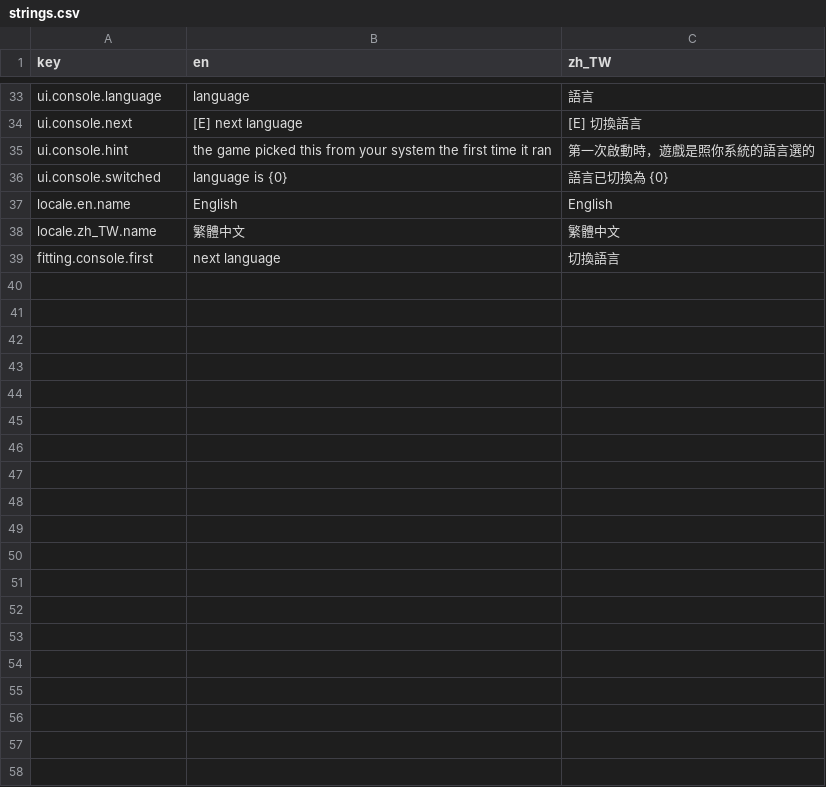
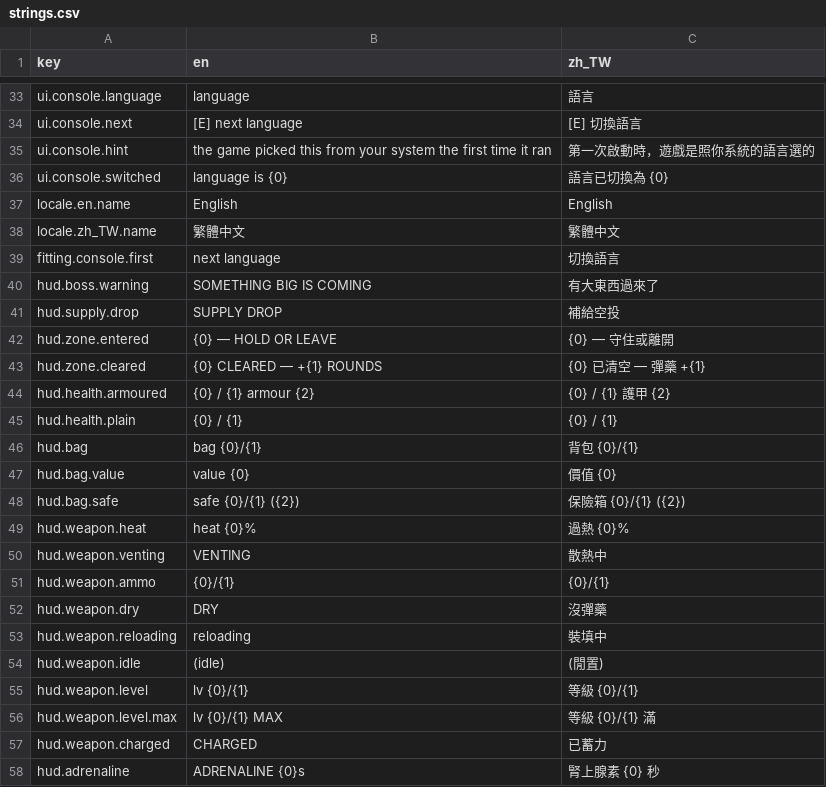
Before and after one commit to brentwu2000/godogen-survivors3d, a CSV file: art-src/ui/strings.csv, drawn as a sheet; only a part is shown, gaps mark what is left out; the diff covers the shown part only; the diff names each change by its address in the sheet, - before the commit and + after, or states it on an @@ line.

```diff
--- a/art-src/ui/strings.csv
+++ b/art-src/ui/strings.csv
+row 40: hud.boss.warning | SOMETHING BIG IS COMING | 有大東西過來了
+row 41: hud.supply.drop | SUPPLY DROP | 補給空投
+row 42: hud.zone.entered | {0} — HOLD OR LEAVE | {0} — 守住或離開
+row 43: hud.zone.cleared | {0} CLEARED — +{1} ROUNDS | {0} 已清空 — 彈藥 +{1}
+row 44: hud.health.armoured | {0} / {1} armour {2} | {0} / {1} 護甲 {2}
+row 45: hud.health.plain | {0} / {1} | {0} / {1}
+row 46: hud.bag | bag {0}/{1} | 背包 {0}/{1}
+row 47: hud.bag.value | value {0} | 價值 {0}
+row 48: hud.bag.safe | safe {0}/{1} ({2}) | 保險箱 {0}/{1} ({2})
+row 49: hud.weapon.heat | heat {0}% | 過熱 {0}%
+row 50: hud.weapon.venting | VENTING | 散熱中
+row 51: hud.weapon.ammo | {0}/{1} | {0}/{1}
+row 52: hud.weapon.dry | DRY | 沒彈藥
+row 53: hud.weapon.reloading | reloading | 裝填中
+row 54: hud.weapon.idle | (idle) | (閒置)
+row 55: hud.weapon.level | lv {0}/{1} | 等級 {0}/{1}
+row 56: hud.weapon.level.max | lv {0}/{1} MAX | 等級 {0}/{1} 滿
+row 57: hud.weapon.charged | CHARGED | 已蓄力
+row 58: hud.adrenaline | ADRENALINE {0}s | 腎上腺素 {0} 秒
```
Also changed, not shown: 39 added rows elsewhere in this file, 5 other files.
